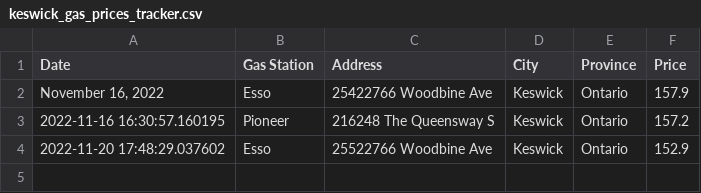
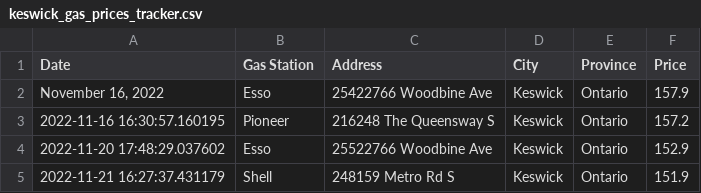
Before and after one commit to Peterstangolis/keswick_gas_price_data, a CSV file: data/keswick_gas_prices_tracker.csv, drawn as a sheet.

Commit message:
updated data

```diff
--- a/data/keswick_gas_prices_tracker.csv
+++ b/data/keswick_gas_prices_tracker.csv
@@ -4 +4,2 @@ Date,Gas Station,Address,City,Province,Price
 2022-11-20 17:48:29.037602,Esso,25522766 Woodbine Ave,Keswick,Ontario,152.9
+2022-11-21 16:27:37.431179,Shell,248159 Metro Rd S,Keswick,Ontario,151.9
```
